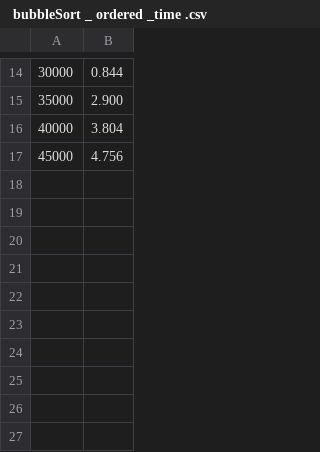
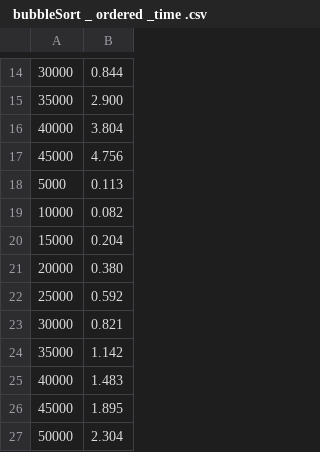
Before and after one commit to spynotspy/evaluation-of-the-complexity-of-algorithms, a CSV file: cmake-build-debug/data/ bubbleSort _ ordered _time .csv, drawn as a sheet; only a part is shown, gaps mark what is left out; the diff names each change by its address in the sheet, - before the commit and + after, or states it on an @@ line.

```diff
--- a/cmake-build-debug/data/ bubbleSort _ ordered _time .csv
+++ b/cmake-build-debug/data/ bubbleSort _ ordered _time .csv
+row 18: 5000 | 0.113
+row 19: 10000 | 0.082
+row 20: 15000 | 0.204
+row 21: 20000 | 0.380
+row 22: 25000 | 0.592
+row 23: 30000 | 0.821
+row 24: 35000 | 1.142
+row 25: 40000 | 1.483
+row 26: 45000 | 1.895
+row 27: 50000 | 2.304
```
Also changed, not shown: cmake-build-debug/data/ bubbleSort _ orderedBackwards _time .csv, cmake-build-debug/data/ bubbleSort _ random _time .csv, 15 other files.
